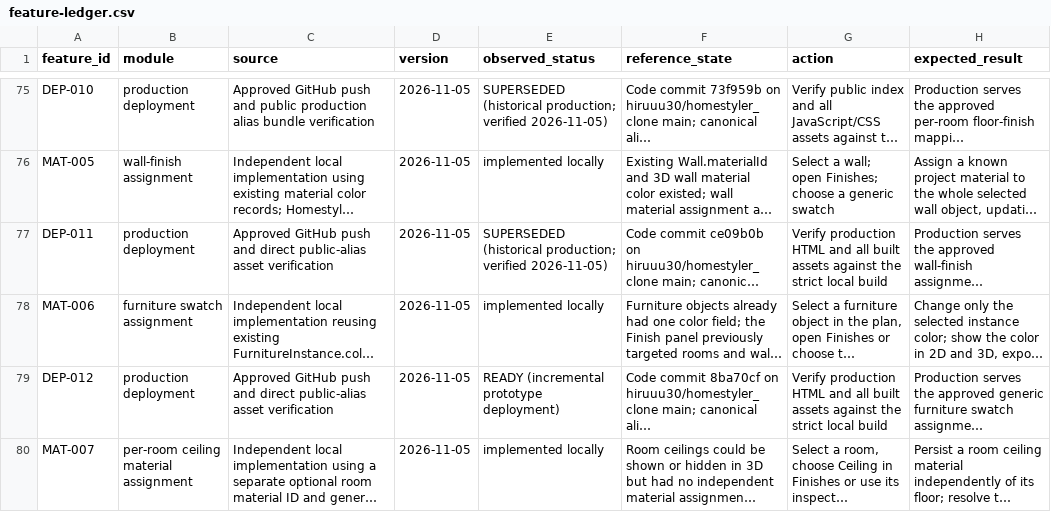
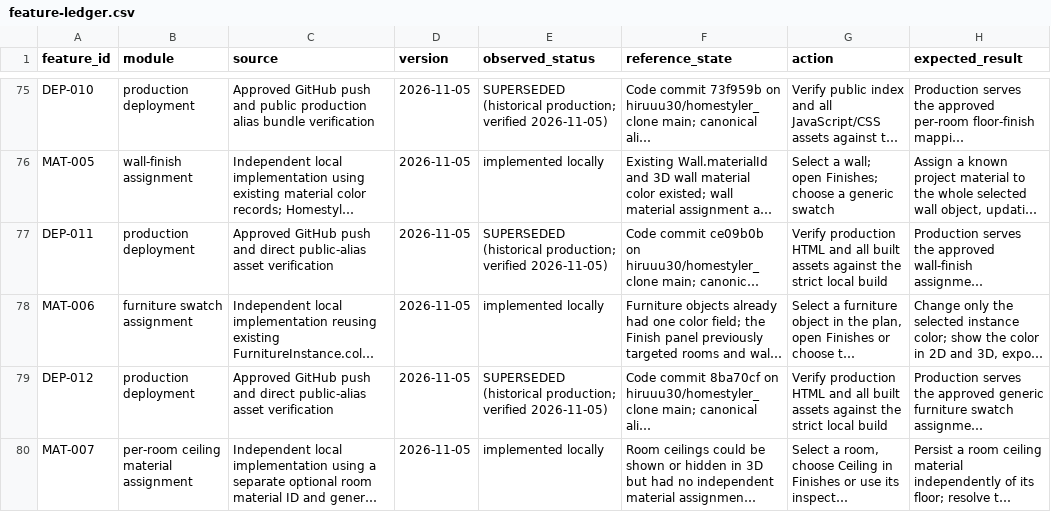
Before and after one commit to hiruuu30/homestyler_clone, a CSV file: docs/feature-ledger.csv, drawn as a sheet; only a part is shown, gaps mark what is left out; long unchanged cells end in …; the diff covers the shown part only; the diff names each change by its address in the sheet, - before the commit and + after, or states it on an @@ line.

Commit message:
Record ceiling finish deployment verification

```diff
--- a/docs/feature-ledger.csv
+++ b/docs/feature-ledger.csv
-E79 (observed_status): READY (incremental prototype deployment)
+E79 (observed_status): SUPERSEDED (historical production; verified 2026-11-05)
```
Also changed, not shown: 1 added row elsewhere in this file.
